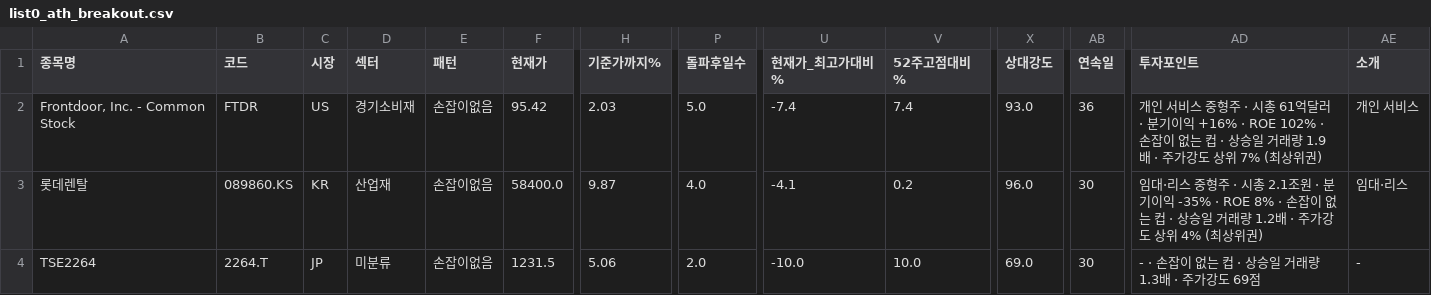
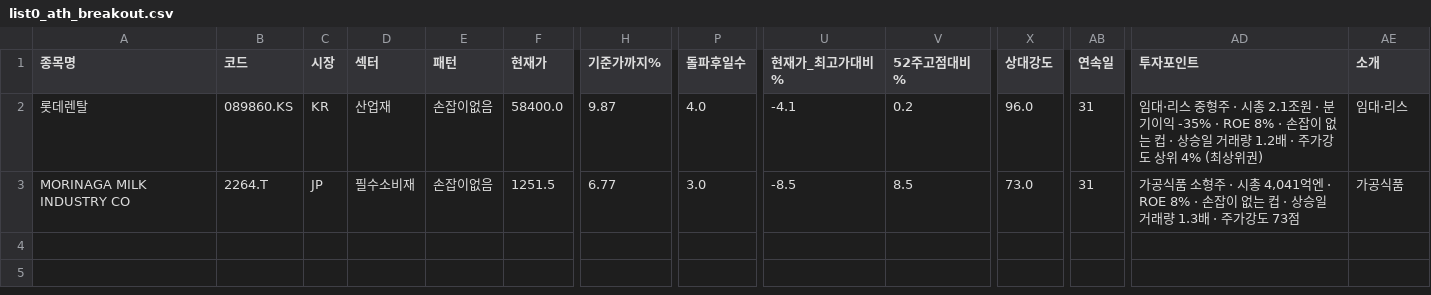
Before and after one commit to chkchp0702-spec/Cup, a CSV file: results/list0_ath_breakout.csv, drawn as a sheet; only a part is shown, gaps mark what is left out; removed rows and columns are numbered as before the commit, all else as after; rows hold the shown columns only; the diff names each change by its address in the sheet, - before the commit and + after, or states it on an @@ line.

```diff
--- a/results/list0_ath_breakout.csv
+++ b/results/list0_ath_breakout.csv
-row 2: Frontdoor, Inc. - Common Stock | FTDR | US | 경기소비재 | 손잡이없음 | 95.42 | 2.03 | 5.0 | -7.4 | 7.4 | 93.0 | 36 | 개인 서비스 중형주 · 시총 61억달러 · 분기이익 +16% · ROE 102% · 손잡이 없는 컵 · 상승일 거래량 1.9배 · 주가강도 상위 7% (최상위권) | 개인 서비스
-AB2:AB3 (연속일): 30
+AB2:AB3 (연속일): 31
-A3 (종목명): TSE2264
+A3 (종목명): MORINAGA MILK INDUSTRY CO
-D3 (섹터): 미분류
+D3 (섹터): 필수소비재
-F3 (현재가): 1231.5
+F3 (현재가): 1251.5
-H3 (기준가까지%): 5.06
+H3 (기준가까지%): 6.77
-P3 (돌파후일수): 2.0
+P3 (돌파후일수): 3.0
-U3 (현재가_최고가대비%): -10.0
+U3 (현재가_최고가대비%): -8.5
-V3 (52주고점대비%): 10.0
+V3 (52주고점대비%): 8.5
-X3 (상대강도): 69.0
+X3 (상대강도): 73.0
-AD3 (투자포인트): - · 손잡이 없는 컵 · 상승일 거래량 1.3배 · 주가강도 69점
+AD3 (투자포인트): 가공식품 소형주 · 시총 4,041억엔 · ROE 8% · 손잡이 없는 컵 · 상승일 거래량 1.3배 · 주가강도 73점
-AE3 (소개): -
+AE3 (소개): 가공식품
```
Also changed, not shown: results/list1_cup.csv, results/list2_canslim_cup.csv, 11 other files.
